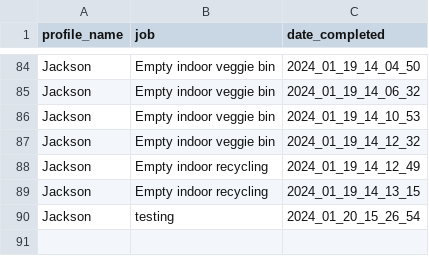
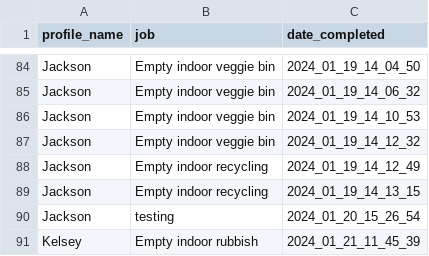
Before and after one commit to jacksonmunday/divi-webapp, a CSV file: divi/myapp/jobs_log.csv, drawn as a sheet; only a part is shown, gaps mark what is left out.

```diff
--- a/divi/myapp/jobs_log.csv
+++ b/divi/myapp/jobs_log.csv
@@ -90 +90,2 @@ Jackson,Empty indoor recycling,2024_01_19_14_13_15
 Jackson,testing,2024_01_20_15_26_54
+Kelsey,Empty indoor rubbish,2024_01_21_11_45_39
```
Also changed, not shown: divi/myapp/jobs.csv, 5 other files.
